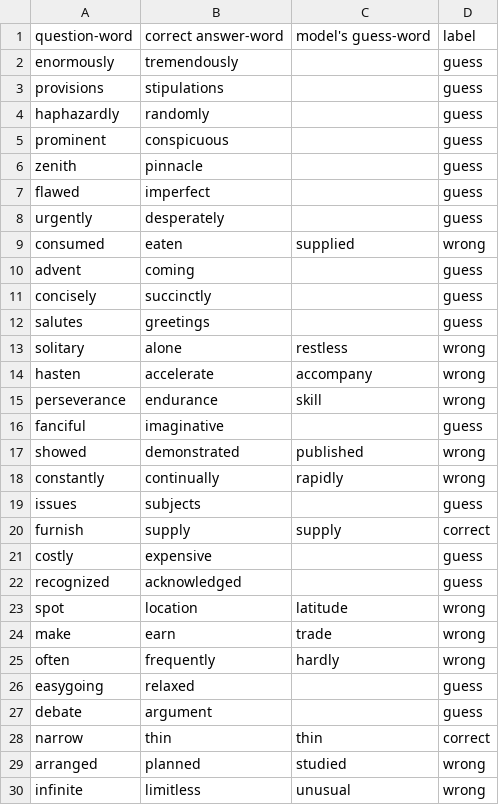
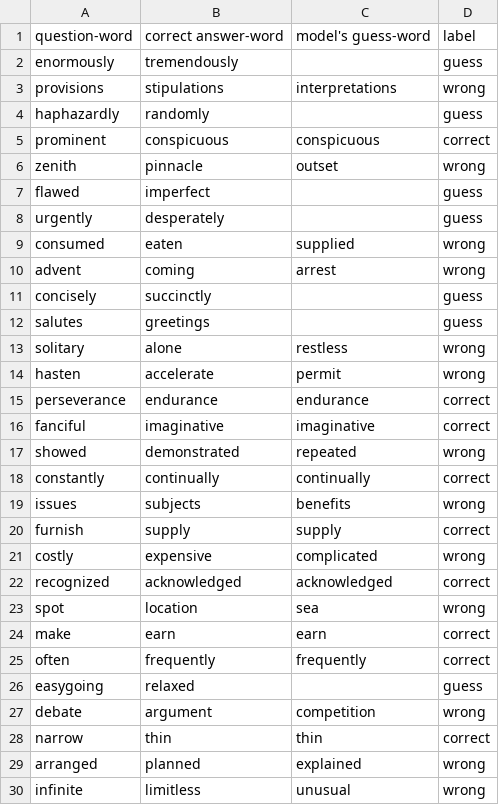
Before and after one commit to suinkangme/Word-Embeddings-Experiments, a CSV file: output_files/E6-W1-details.csv, drawn as a sheet; only a part is shown; the diff covers the shown part only.

```diff
--- a/output_files/E6-W1-details.csv
+++ b/output_files/E6-W1-details.csv
@@ -2,6 +2,6 @@ question-word,correct answer-word, model's guess-word,label
 enormously,tremendously,,guess
-provisions,stipulations,,guess
+provisions,stipulations,interpretations,wrong
 haphazardly,randomly,,guess
-prominent,conspicuous,,guess
-zenith,pinnacle,,guess
+prominent,conspicuous,conspicuous,correct
+zenith,pinnacle,outset,wrong
 flawed,imperfect,,guess
@@ -9,3 +9,3 @@ urgently,desperately,,guess
 consumed,eaten,supplied,wrong
-advent,coming,,guess
+advent,coming,arrest,wrong
 concisely,succinctly,,guess
@@ -13,18 +13,18 @@ salutes,greetings,,guess
 solitary,alone,restless,wrong
-hasten,accelerate,accompany,wrong
-perseverance,endurance,skill,wrong
-fanciful,imaginative,,guess
-showed,demonstrated,published,wrong
-constantly,continually,rapidly,wrong
-issues,subjects,,guess
+hasten,accelerate,permit,wrong
+perseverance,endurance,endurance,correct
+fanciful,imaginative,imaginative,correct
+showed,demonstrated,repeated,wrong
+constantly,continually,continually,correct
+issues,subjects,benefits,wrong
 furnish,supply,supply,correct
-costly,expensive,,guess
-recognized,acknowledged,,guess
-spot,location,latitude,wrong
-make,earn,trade,wrong
-often,frequently,hardly,wrong
+costly,expensive,complicated,wrong
+recognized,acknowledged,acknowledged,correct
+spot,location,sea,wrong
+make,earn,earn,correct
+often,frequently,frequently,correct
 easygoing,relaxed,,guess
-debate,argument,,guess
+debate,argument,competition,wrong
 narrow,thin,thin,correct
-arranged,planned,studied,wrong
+arranged,planned,explained,wrong
 infinite,limitless,unusual,wrong
```
Also changed, not shown: 32 edited cells elsewhere in this file, output_files/E5-W1-details.csv, output_files/E5-W2-details.csv, 2 other files.
